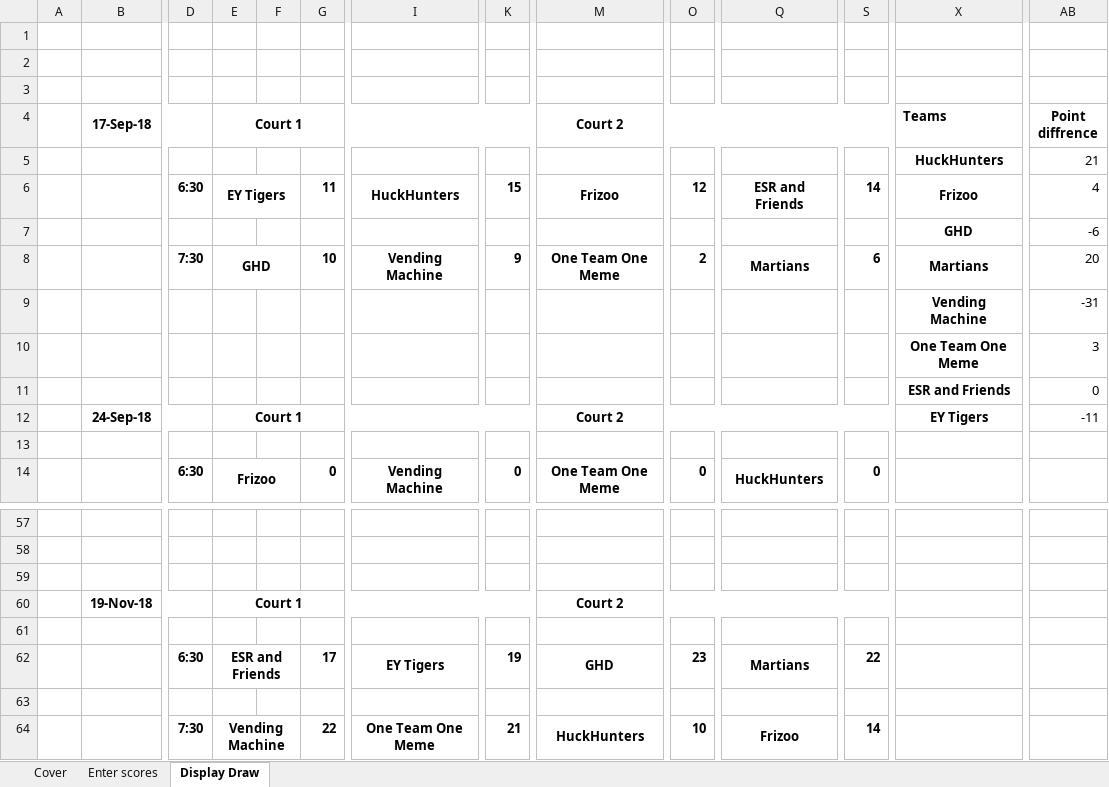
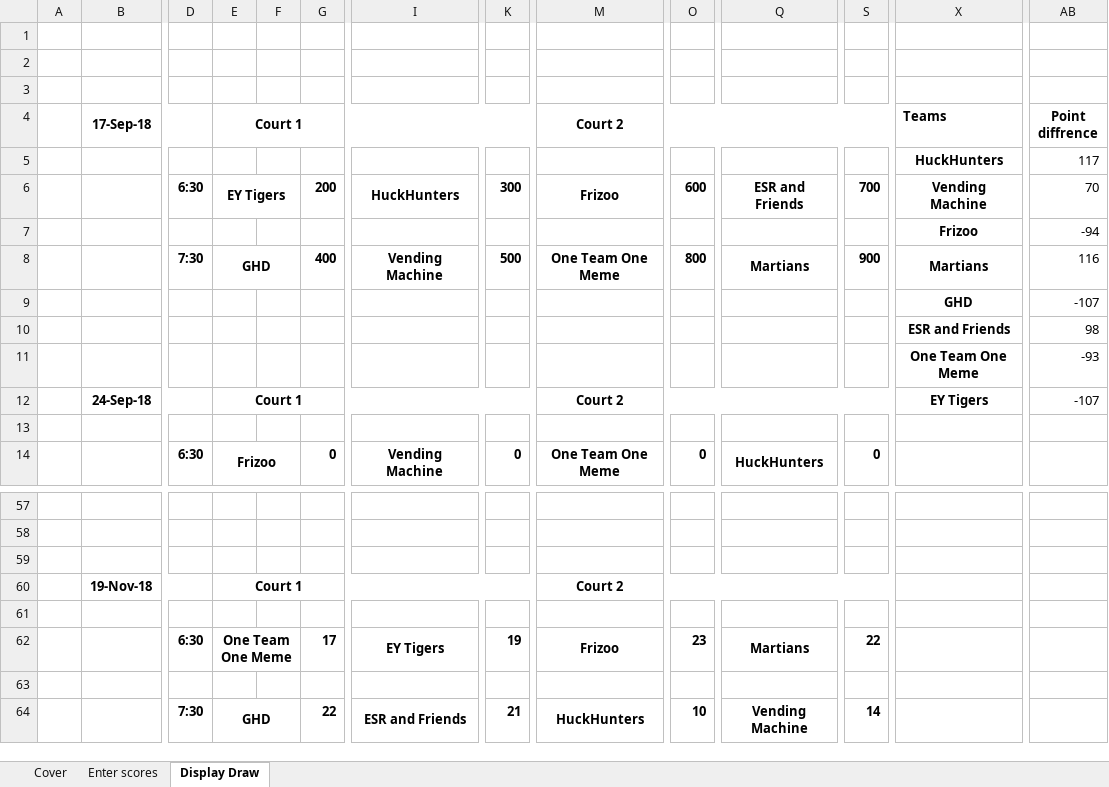
Before and after one commit to aklcu/aklcu.github.io, an Excel workbook: ACUL MASTER Draw Spring 2018.xlsx, sheet Display Draw, drawn as a sheet; only a part is shown, gaps mark what is left out; values as stored, in another font and other column widths than the file's, no borders; conditional formats not drawn; the diff names each change by its address in the sheet, - before the commit and + after, or states it on an @@ line.

```diff
--- a/ACUL MASTER Draw Spring 2018.xlsx (sheet Display Draw)
+++ b/ACUL MASTER Draw Spring 2018.xlsx (sheet Display Draw)
-AB5 (Point diffrence): 21
+AB5 (Point diffrence): 117
-G6: 11
+G6: 200
-K6: 15
+K6: 300
-O6: 12
+O6: 600
-S6: 14
+S6: 700
-X6 (Teams): Frizoo
+X6 (Teams): Vending Machine
-AB6 (Point diffrence): 4
+AB6 (Point diffrence): 70
-X7 (Teams): GHD
+X7 (Teams): Frizoo
-AB7 (Point diffrence): -6
+AB7 (Point diffrence): -94
-G8: 10
+G8: 400
-K8: 9
+K8: 500
-O8: 2
+O8: 800
-S8: 6
+S8: 900
-AB8 (Point diffrence): 20
+AB8 (Point diffrence): 116
-X9 (Teams): Vending Machine
+X9 (Teams): GHD
-AB9 (Point diffrence): -31
+AB9 (Point diffrence): -107
-X10 (Teams): One Team One Meme
+X10 (Teams): ESR and Friends
-AB10 (Point diffrence): 3
+AB10 (Point diffrence): 98
-X11 (Teams): ESR and Friends
+X11 (Teams): One Team One Meme
-AB11 (Point diffrence): 0
+AB11 (Point diffrence): -93
-AB12 (Point diffrence): -11
+AB12 (Point diffrence): -107
-E62 (Court 1): ESR and Friends
+E62 (Court 1): One Team One Meme
-M62 (Court 2): GHD
+M62 (Court 2): Frizoo
-E64 (Court 1): Vending Machine
+E64 (Court 1): GHD
-I64: One Team One Meme
+I64: ESR and Friends
-Q64: Frizoo
+Q64: Vending Machine
```
Also changed, not shown: sheet Enter scores, 2 other files.
